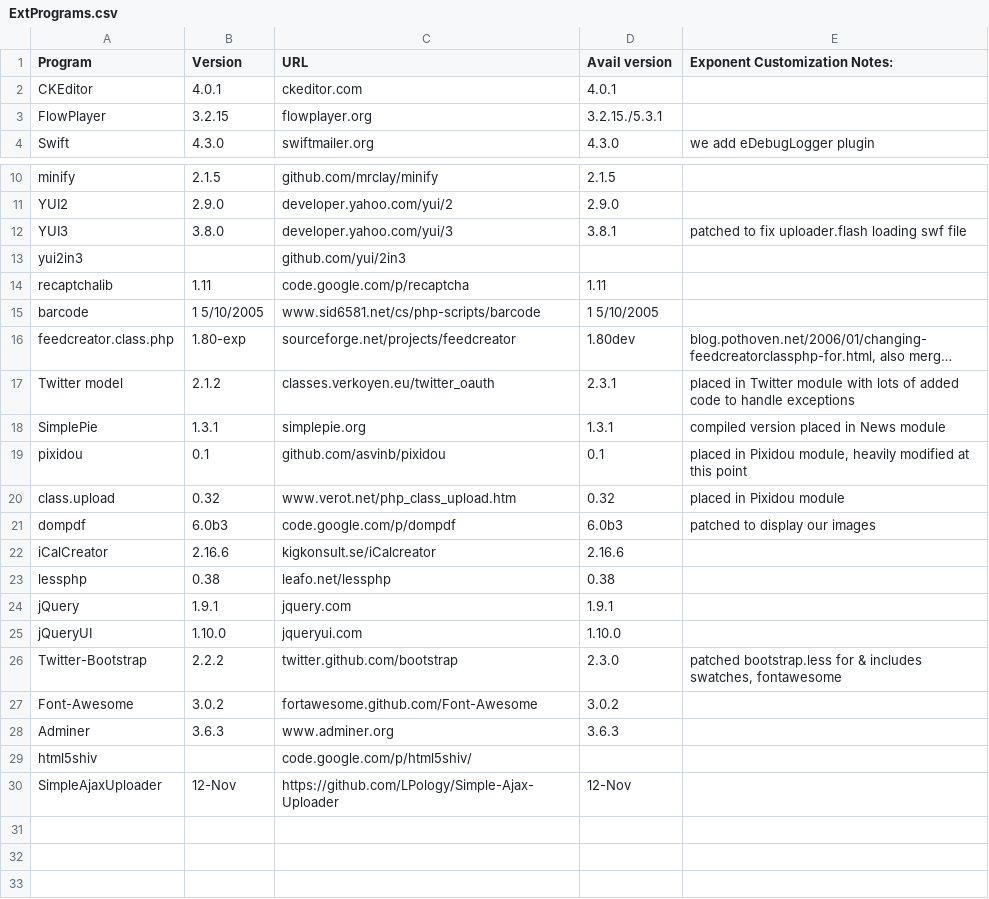
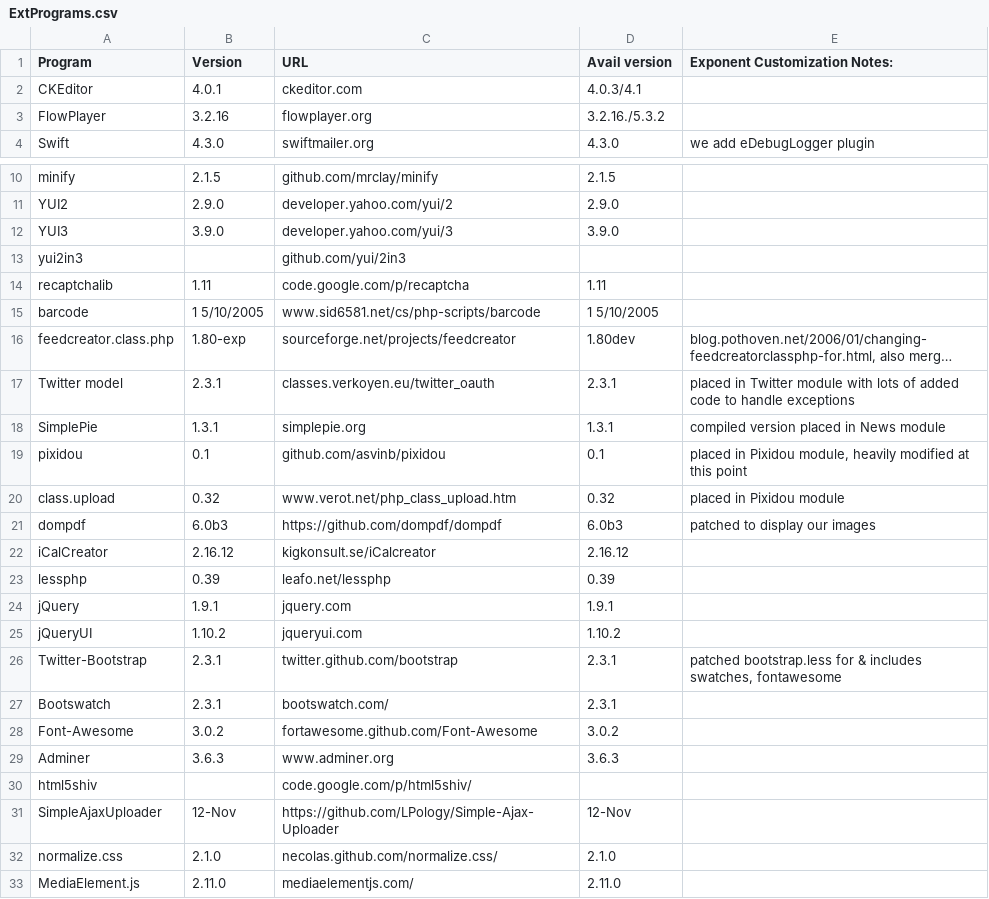
Before and after one commit to exponentcms/exponent-cms, a CSV file: external/ExtPrograms.csv, drawn as a sheet; only a part is shown, gaps mark what is left out; long unchanged cells end in …; the diff names each change by its address in the sheet, - before the commit and + after, or states it on an @@ line.

```diff
--- a/external/ExtPrograms.csv
+++ b/external/ExtPrograms.csv
-D2 (Avail version): 4.0.1
+D2 (Avail version): 4.0.3/4.1
-B3 (Version): 3.2.15
+B3 (Version): 3.2.16
-D3 (Avail version): 3.2.15./5.3.1
+D3 (Avail version): 3.2.16./5.3.2
-B12 (Version): 3.8.0
+B12 (Version): 3.9.0
-D12 (Avail version): 3.8.1
+D12 (Avail version): 3.9.0
-E12 (Exponent Customization Notes:): patched to fix uploader.flash loading swf file
+E12 (Exponent Customization Notes:): (empty)
-B17 (Version): 2.1.2
+B17 (Version): 2.3.1
-C21 (URL): code.google.com/p/dompdf
+C21 (URL): https://github.com/dompdf/dompdf
-B22 (Version): 2.16.6
+B22 (Version): 2.16.12
-D22 (Avail version): 2.16.6
+D22 (Avail version): 2.16.12
-B23 (Version): 0.38
+B23 (Version): 0.39
-D23 (Avail version): 0.38
+D23 (Avail version): 0.39
-B25 (Version): 1.10.0
+B25 (Version): 1.10.2
-D25 (Avail version): 1.10.0
+D25 (Avail version): 1.10.2
-B26 (Version): 2.2.2
+B26 (Version): 2.3.1
-D26 (Avail version): 2.3.0
+D26 (Avail version): 2.3.1
+row 27: Bootswatch | 2.3.1 | bootswatch.com/ | 2.3.1
+row 32: normalize.css | 2.1.0 | necolas.github.com/normalize.css/ | 2.1.0
+row 33: MediaElement.js | 2.11.0 | mediaelementjs.com/ | 2.11.0
```
Also changed, not shown: 2 other files.
